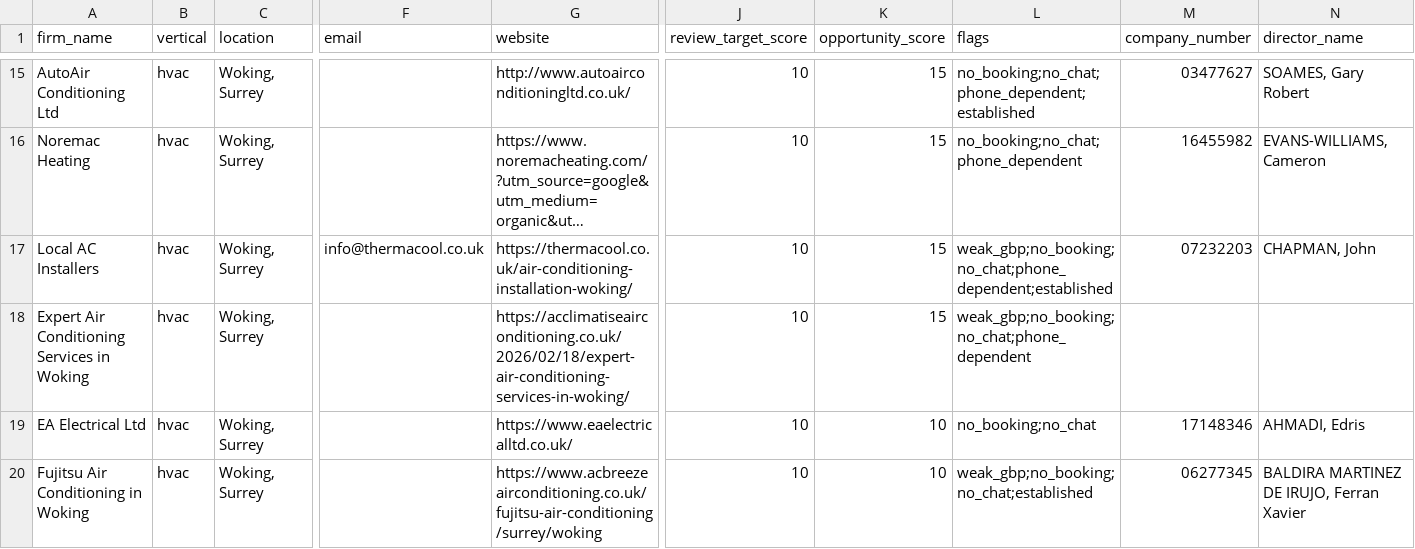
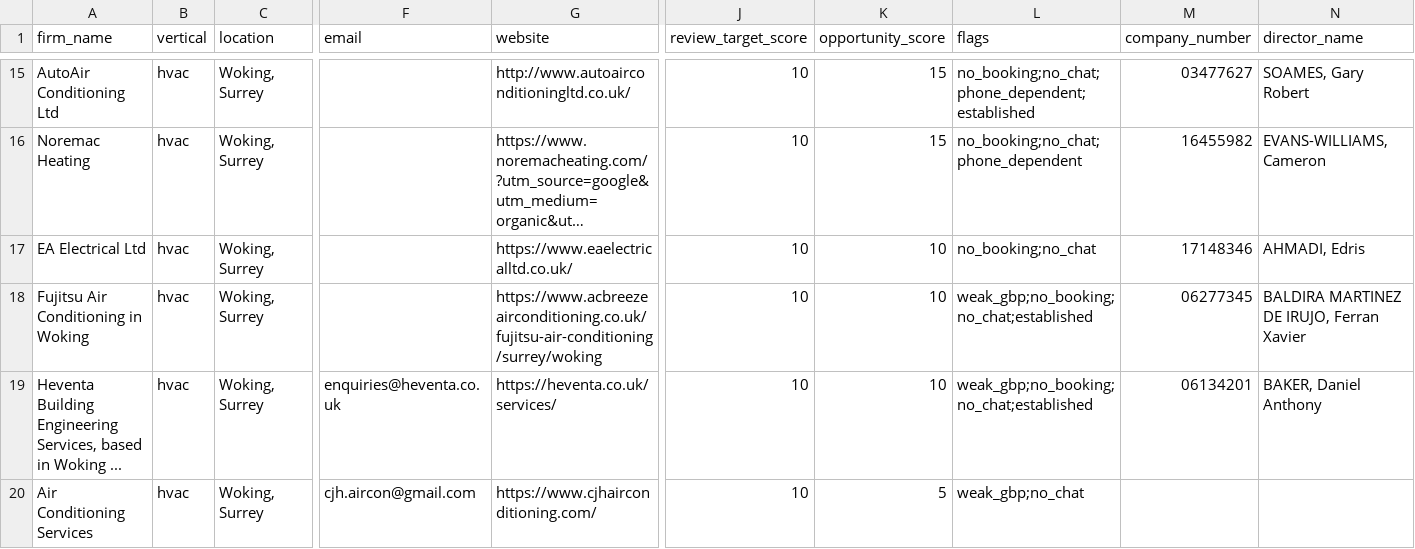
Before and after one commit to Nipstar/jv-prospecting, a CSV file: exports/runs/targets_run23.csv, drawn as a sheet; only a part is shown, gaps mark what is left out; the shorter side is filled out with more unchanged rows; long unchanged cells end in …; rows hold the shown columns only; the diff names each change by its address in the sheet, - before the commit and + after, or states it on an @@ line.

```diff
--- a/exports/runs/targets_run23.csv
+++ b/exports/runs/targets_run23.csv
-row 17: Local AC Installers | hvac | Woking, Surrey | info@thermacool.co.uk | https://thermacool.co.uk/air-conditioning-installation-woking/ | 10 | 15 | weak_gbp;no_booking;no_chat;phone_dependent;established | 07232203 | CHAPMAN, John
-row 18: Expert Air Conditioning Services in Woking | hvac | Woking, Surrey |  | https://acclimatiseairconditioning.co.uk/2026/02/18/expert-air-conditioning-services-in-woking/ | 10 | 15 | weak_gbp;no_booking;no_chat;phone_dependent
```
Also changed, not shown: exports/runs/targets_run16_south-london.csv, exports/runs/targets_run17_north-london.csv, 21 other files.
